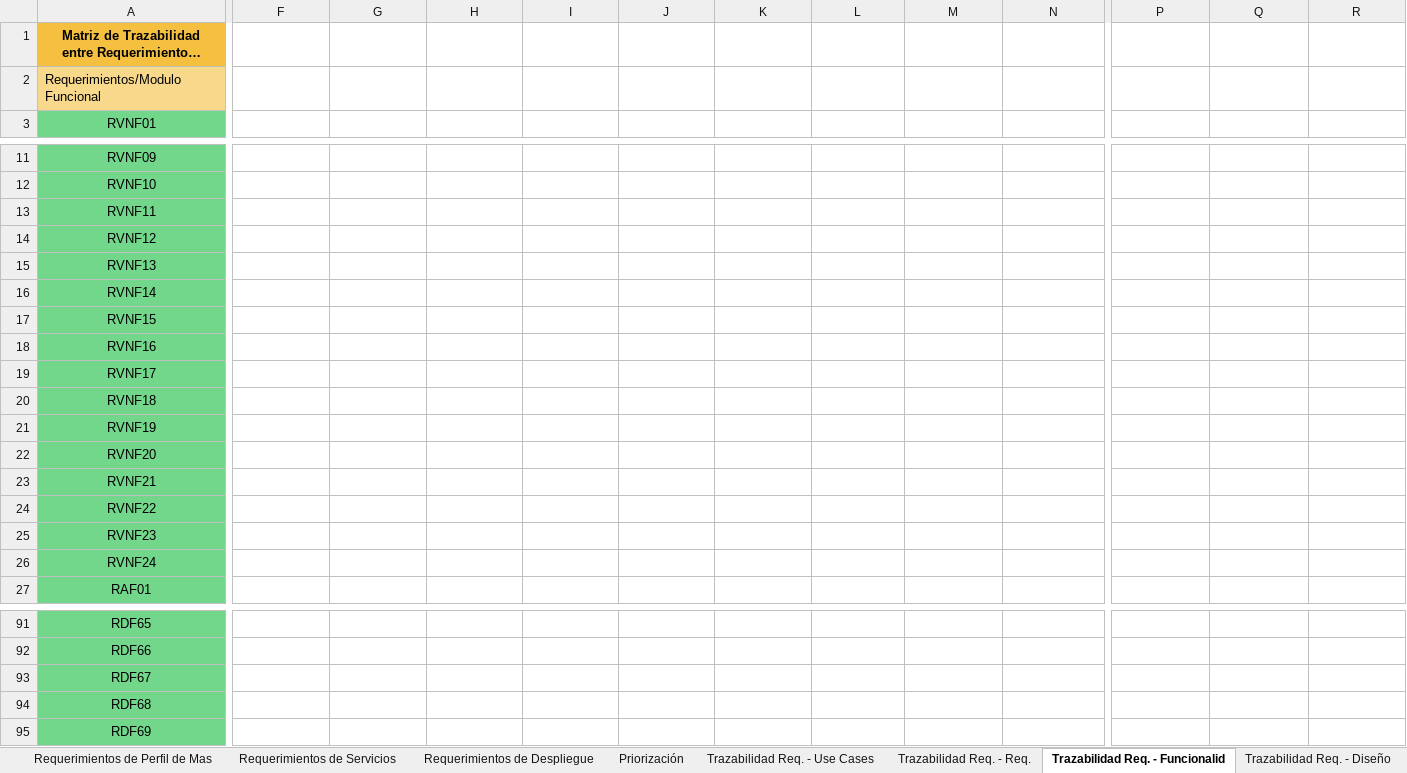
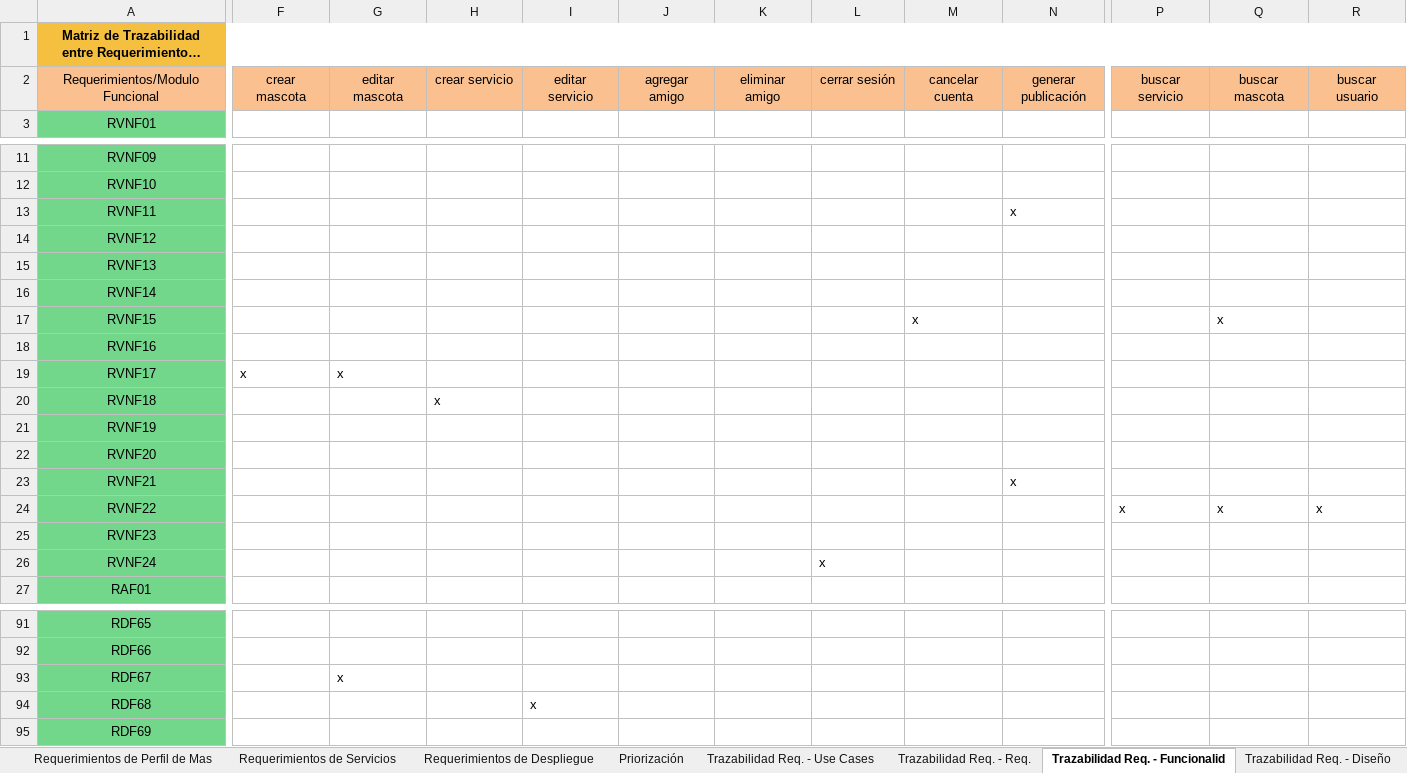
Before and after one commit to Mutisantos/SnoutPoint, an Excel workbook: Proyecto/Quinto Incremento/Documentos/(SnoutPoint) - SRS - Especificación de requerimientos de Software.xlsx, sheet Trazabilidad Req. - Funcionalid, drawn as a sheet; only a part is shown, gaps mark what is left out; long unchanged cells end in …; values as stored, in another font and other column widths than the file's, no borders; the diff covers the shown part only; the diff names each change by its address in the sheet, - before the commit and + after, or states it on an @@ line.

```diff
--- a/Proyecto/Quinto Incremento/Documentos/(SnoutPoint) - SRS - Especificación de requerimientos de Software.xlsx (sheet Trazabilidad Req. - Funcionalid)
+++ b/Proyecto/Quinto Incremento/Documentos/(SnoutPoint) - SRS - Especificación de requerimientos de Software.xlsx (sheet Trazabilidad Req. - Funcionalid)
-A1:E1 merged
+A1:S1 merged
-F1:R1 fill: none
+F1:R1 fill: #F5C040
@@ A2 fill: #F8D98C → #FAC090, alignment: left → center @@
-F2: (empty)
+F2: crear mascota
-F2:R2 fill: none
+F2:R2 fill: #FAC090
-G2: (empty)
+G2: editar mascota
-H2: (empty)
+H2: crear servicio
-I2: (empty)
+I2: editar servicio
-J2: (empty)
+J2: agregar amigo
-K2: (empty)
+K2: eliminar amigo
-L2: (empty)
+L2: cerrar sesión
-M2: (empty)
+M2: cancelar cuenta
-N2: (empty)
+N2: generar publicación
-P2: (empty)
+P2: buscar servicio
-Q2: (empty)
+Q2: buscar mascota
-R2: (empty)
+R2: buscar usuario
-N13: (empty)
+N13: x
-M17: (empty)
+M17: x
-Q17: (empty)
+Q17: x
-F19: (empty)
+F19: x
-G19: (empty)
+G19: x
-H20: (empty)
+H20: x
-N23: (empty)
+N23: x
-P24: (empty)
+P24: x
-Q24: (empty)
+Q24: x
-R24: (empty)
+R24: x
-L26: (empty)
+L26: x
-G93: (empty)
+G93: x
-I94: (empty)
+I94: x
```
Also changed, not shown: 56 edited cells and cell formats elsewhere in this sheet, sheet Priorización, sheet Trazabilidad Req. - Diseño, sheet Requerimientos de Despliegue, sheet Requerimientos de Vistas, sheet Requerimientos de Perfil de Mas, sheet Requerimientos de Servicios, 3 more sheets, formulas that keep their value, charts or pictures, Proyecto/Quinto Incremento/Documentos/(SnoutPoint) - Asignación de Recursos y Tiempo.xlsx, 6 other files.
